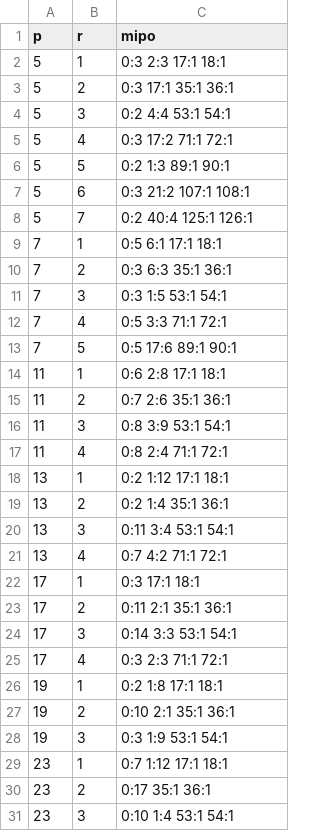
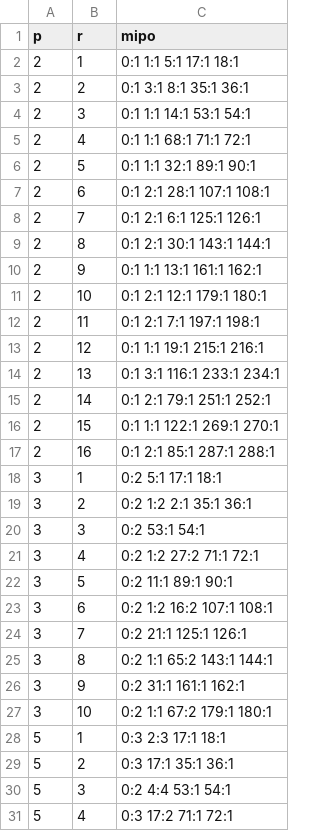
Before and after one commit to hackenbergstefan/masterarbeit, a CSV file: Sage/outputs/PCNS_weight_18.csv, drawn as a sheet; only a part is shown; the shorter side is filled out with more unchanged rows; the diff names each change by its address in the sheet, - before the commit and + after, or states it on an @@ line.

Commit message:
added new output

```diff
--- a/Sage/outputs/PCNS_weight_18.csv
+++ b/Sage/outputs/PCNS_weight_18.csv
+row 2: 2 | 1 | 0:1 1:1 5:1 17:1 18:1
+row 3: 2 | 2 | 0:1 3:1 8:1 35:1 36:1
+row 4: 2 | 3 | 0:1 1:1 14:1 53:1 54:1
+row 5: 2 | 4 | 0:1 1:1 68:1 71:1 72:1
+row 6: 2 | 5 | 0:1 1:1 32:1 89:1 90:1
+row 7: 2 | 6 | 0:1 2:1 28:1 107:1 108:1
+row 8: 2 | 7 | 0:1 2:1 6:1 125:1 126:1
+row 9: 2 | 8 | 0:1 2:1 30:1 143:1 144:1
+row 10: 2 | 9 | 0:1 1:1 13:1 161:1 162:1
+row 11: 2 | 10 | 0:1 2:1 12:1 179:1 180:1
+row 12: 2 | 11 | 0:1 2:1 7:1 197:1 198:1
+row 13: 2 | 12 | 0:1 1:1 19:1 215:1 216:1
+row 14: 2 | 13 | 0:1 3:1 116:1 233:1 234:1
+row 15: 2 | 14 | 0:1 2:1 79:1 251:1 252:1
+row 16: 2 | 15 | 0:1 1:1 122:1 269:1 270:1
+row 17: 2 | 16 | 0:1 2:1 85:1 287:1 288:1
+row 18: 3 | 1 | 0:2 5:1 17:1 18:1
+row 19: 3 | 2 | 0:2 1:2 2:1 35:1 36:1
+row 20: 3 | 3 | 0:2 53:1 54:1
+row 21: 3 | 4 | 0:2 1:2 27:2 71:1 72:1
+row 22: 3 | 5 | 0:2 11:1 89:1 90:1
+row 23: 3 | 6 | 0:2 1:2 16:2 107:1 108:1
+row 24: 3 | 7 | 0:2 21:1 125:1 126:1
+row 25: 3 | 8 | 0:2 1:1 65:2 143:1 144:1
+row 26: 3 | 9 | 0:2 31:1 161:1 162:1
+row 27: 3 | 10 | 0:2 1:1 67:2 179:1 180:1
```
